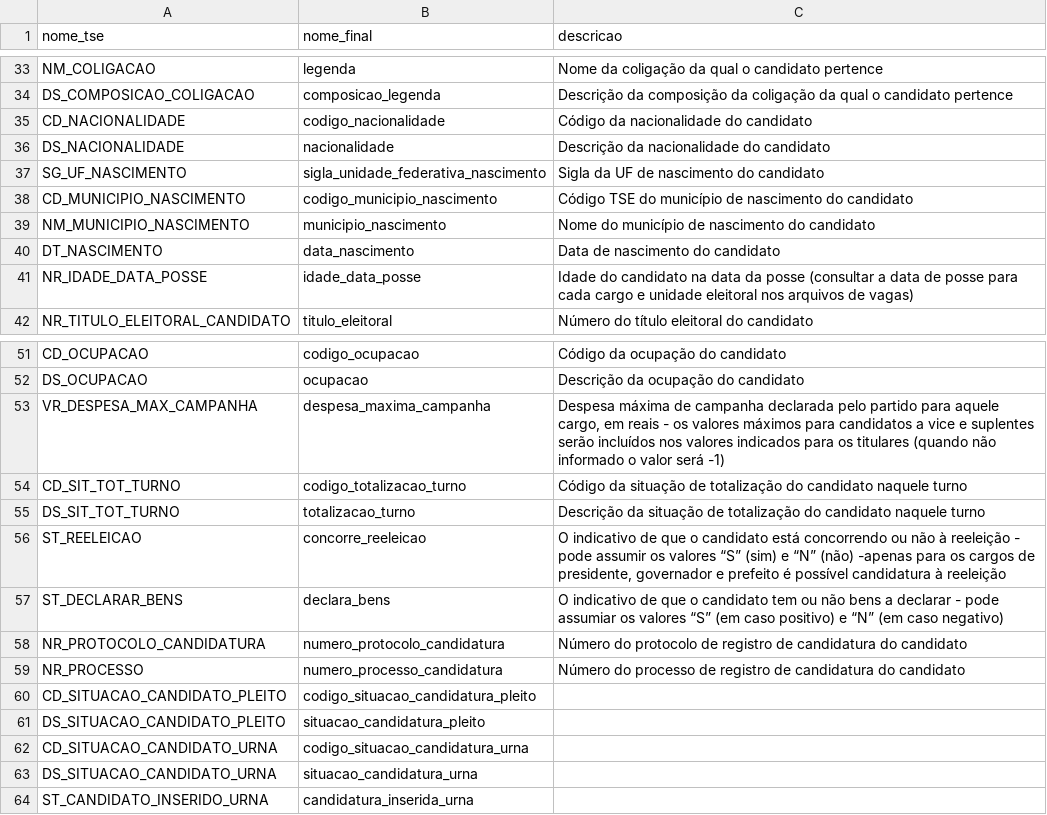
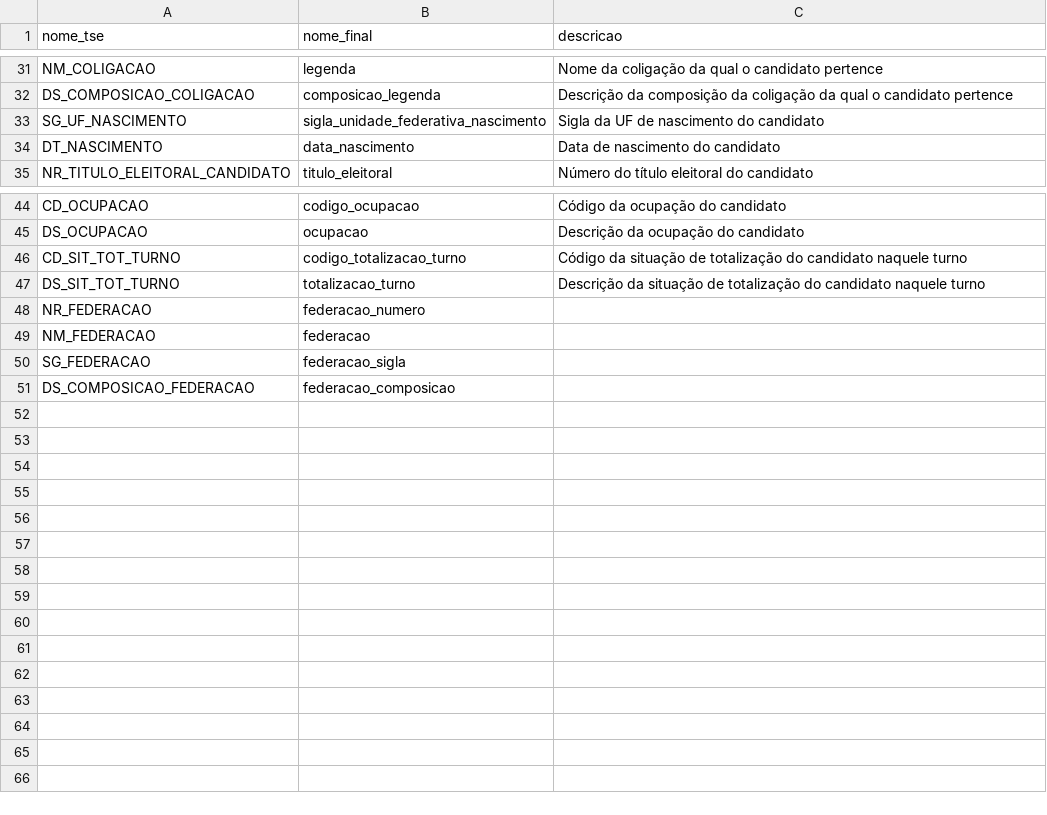
Before and after one commit to turicas/eleicoes-brasil, a CSV file: headers/candidatura_2014.csv, drawn as a sheet; only a part is shown, gaps mark what is left out; removed rows and columns are numbered as before the commit, all else as after; the diff covers the shown part only; the diff names each change by its address in the sheet, - before the commit and + after, or states it on an @@ line.

Commit message:
Atualiza colunas de candidaturas

```diff
--- a/headers/candidatura_2014.csv
+++ b/headers/candidatura_2014.csv
-row 35: CD_NACIONALIDADE | codigo_nacionalidade | Código da nacionalidade do candidato
-row 36: DS_NACIONALIDADE | nacionalidade | Descrição da nacionalidade do candidato
-row 38: CD_MUNICIPIO_NASCIMENTO | codigo_municipio_nascimento | Código TSE do município de nascimento do candidato
-row 39: NM_MUNICIPIO_NASCIMENTO | municipio_nascimento | Nome do município de nascimento do candidato
-row 41: NR_IDADE_DATA_POSSE | idade_data_posse | Idade do candidato na data da posse (consultar a data de posse para cada cargo e unidade eleitoral nos arquivos de vagas)
-row 53: VR_DESPESA_MAX_CAMPANHA | despesa_maxima_campanha | Despesa máxima de campanha declarada pelo partido para aquele cargo, em reais - os valores máximos para candidatos a vice e suplentes serão incluídos nos valores indicados para os titulares (quando não informado o valor será -1)
-row 56: ST_REELEICAO | concorre_reeleicao | O indicativo de que o candidato está concorrendo ou não à reeleição - pode assumir os valores “S” (sim) e “N” (não) -apenas para os cargos de presidente, governador e prefeito é possível candidatura à reeleição
-row 57: ST_DECLARAR_BENS | declara_bens | O indicativo de que o candidato tem ou não bens a declarar - pode assumiar os valores “S” (em caso positivo) e “N” (em caso negativo)
-row 58: NR_PROTOCOLO_CANDIDATURA | numero_protocolo_candidatura | Número do protocolo de registro de candidatura do candidato
-row 59: NR_PROCESSO | numero_processo_candidatura | Número do processo de registro de candidatura do candidato
-row 60: CD_SITUACAO_CANDIDATO_PLEITO | codigo_situacao_candidatura_pleito
-row 61: DS_SITUACAO_CANDIDATO_PLEITO | situacao_candidatura_pleito
-row 62: CD_SITUACAO_CANDIDATO_URNA | codigo_situacao_candidatura_urna
-row 63: DS_SITUACAO_CANDIDATO_URNA | situacao_candidatura_urna
-row 64: ST_CANDIDATO_INSERIDO_URNA | candidatura_inserida_urna
+row 48: NR_FEDERACAO | federacao_numero
+row 49: NM_FEDERACAO | federacao
+row 50: SG_FEDERACAO | federacao_sigla
+row 51: DS_COMPOSICAO_FEDERACAO | federacao_composicao
```
Also changed, not shown: 2 removed rows and 3 edited cells elsewhere in this file, headers/candidatura_2024.csv, headers/candidatura_final.csv, 5 other files.
